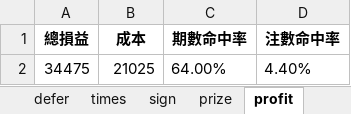
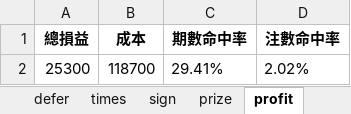
Before and after one commit to b0931866529/bingo, an Excel workbook: 539_calcu/excel/merged_Relation_Five_Compose_12.xlsx, sheet profit, drawn as a sheet; values as stored, in another font and other column widths than the file's, no borders; removed rows and columns are numbered as before the commit, all else as after; the diff names each change by its address in the sheet, - before the commit and + after, or states it on an @@ line.

```diff
--- a/539_calcu/excel/merged_Relation_Five_Compose_12.xlsx (sheet profit)
+++ b/539_calcu/excel/merged_Relation_Five_Compose_12.xlsx (sheet profit)
-row 2: 34475 | 21025 | 64.00% | 4.40%
+row 2: 25300 | 118700 | 29.41% | 2.02%
```
Also changed, not shown: sheet times, sheet sign, sheet defer, sheet prize, 6 other files.
